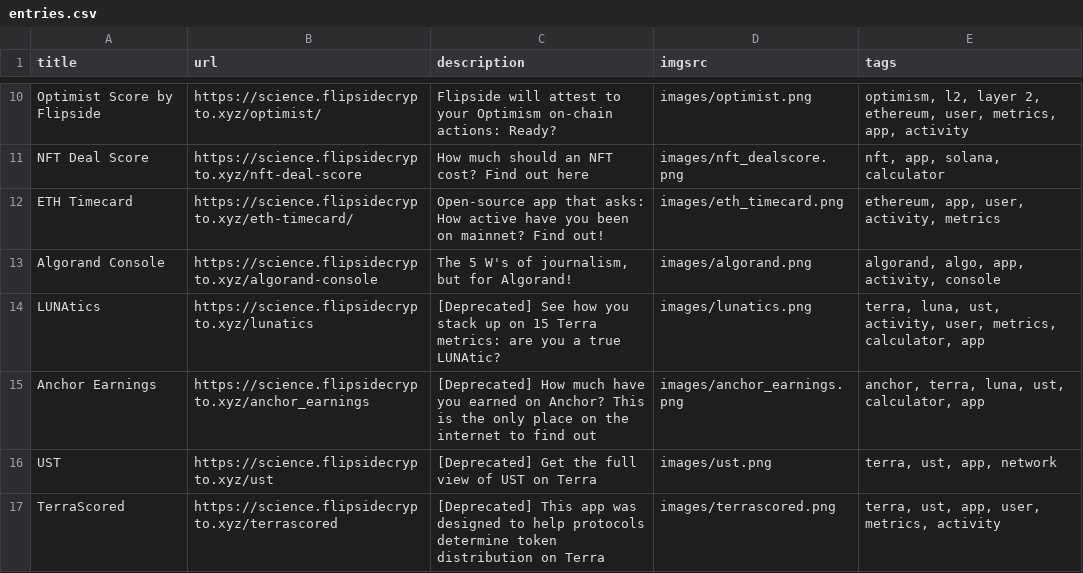
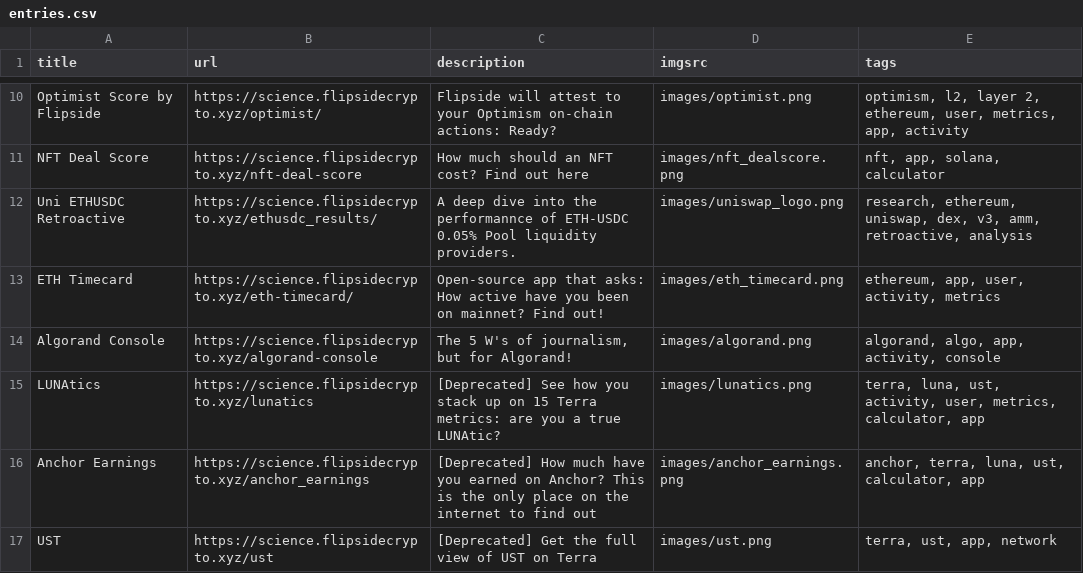
Before and after one commit to fsc-data-science/research, a CSV file: research-subsite/entries.csv, drawn as a sheet; only a part is shown, gaps mark what is left out; the shorter side is filled out with more unchanged rows; the diff names each change by its address in the sheet, - before the commit and + after, or states it on an @@ line.

Commit message:
New Entry!

```diff
--- a/research-subsite/entries.csv
+++ b/research-subsite/entries.csv
+row 12: Uni ETHUSDC Retroactive | https://science.flipsidecrypto.xyz/ethusdc_results/ | A deep dive into the performannce of ETH-USDC 0.05% Pool liquidity providers. | images/uniswap_logo.png | research, ethereum, uniswap, dex, v3, amm, retroactive, analysis
```
